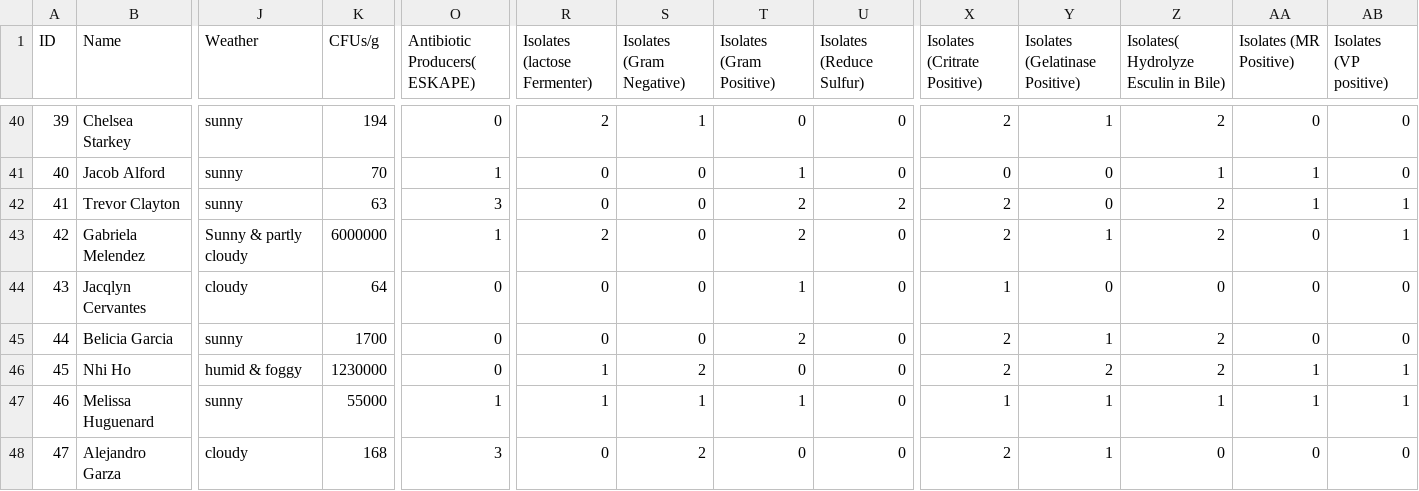
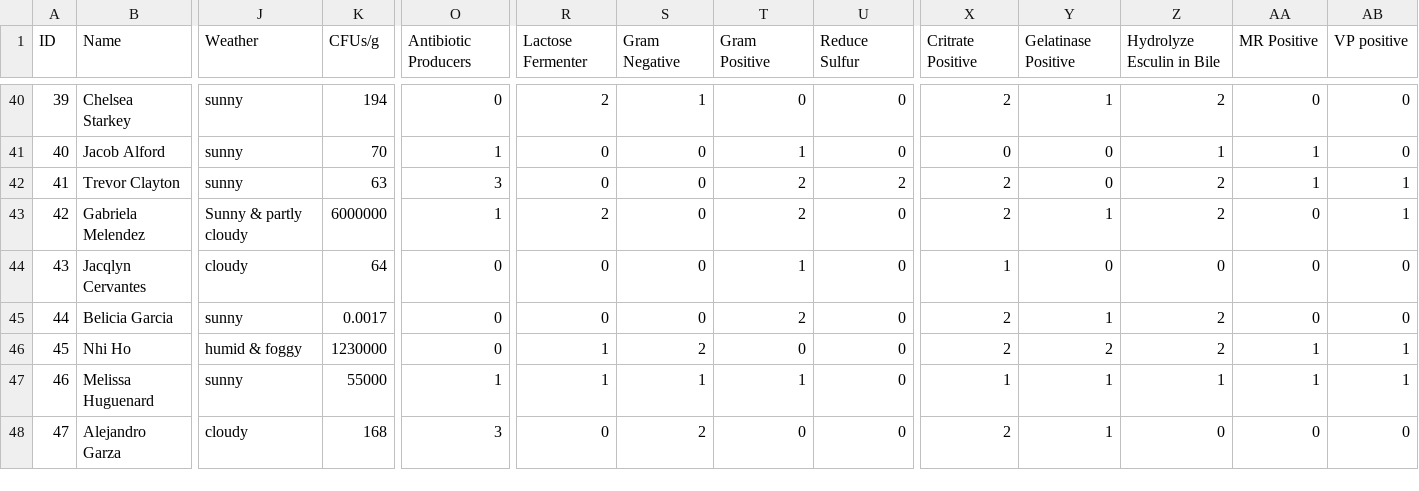
Before and after one commit to tanalam565/Shiny_developer, a CSV file: project-root/data/tiny_earth_2024.csv, drawn as a sheet; only a part is shown, gaps mark what is left out; the diff covers the shown part only; the diff names each change by its address in the sheet, - before the commit and + after, or states it on an @@ line.

```diff
--- a/project-root/data/tiny_earth_2024.csv
+++ b/project-root/data/tiny_earth_2024.csv
-O1: Antibiotic Producers( ESKAPE)
+O1: Antibiotic Producers
-R1: Isolates (lactose Fermenter)
+R1: Lactose Fermenter
-S1: Isolates (Gram Negative)
+S1: Gram Negative
-T1: Isolates (Gram Positive)
+T1: Gram Positive
-U1: Isolates (Reduce Sulfur)
+U1: Reduce Sulfur
-X1: Isolates (Critrate Positive)
+X1: Critrate Positive
-Y1: Isolates (Gelatinase Positive)
+Y1: Gelatinase Positive
-Z1: Isolates( Hydrolyze Esculin in Bile)
+Z1: Hydrolyze Esculin in Bile
-AA1: Isolates (MR Positive)
+AA1: MR Positive
-AB1: Isolates (VP positive)
+AB1: VP positive
-K45 (CFUs/g): 1700
+K45 (CFUs/g): 0.0017
```
Also changed, not shown: 7 edited cells elsewhere in this file, 4 other files.
